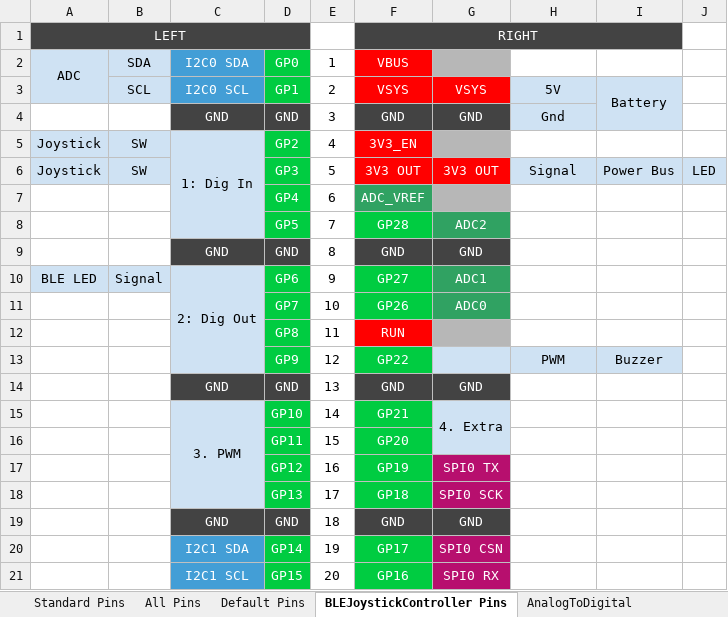
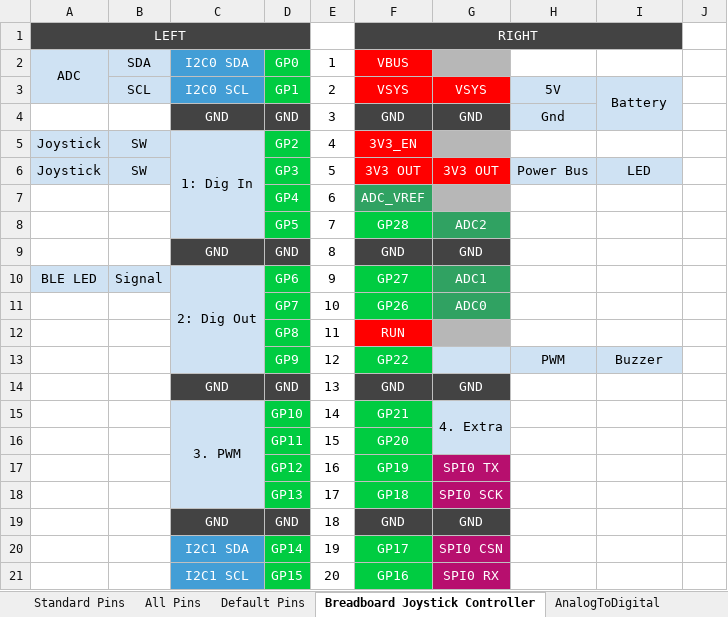
Before and after one commit to slinton/ScratchBuiltRobotics, an Excel workbook: [00] Overview/[01] Pinout Scheme/Pinouts.xlsx, sheet Breadboard Joystick Controller, drawn as a sheet; values as stored, in another font and other column widths than the file's, no borders; the diff names each change by its address in the sheet, - before the commit and + after, or states it on an @@ line.

```diff
--- a/[00] Overview/[01] Pinout Scheme/Pinouts.xlsx (sheet Breadboard Joystick Controller)
+++ b/[00] Overview/[01] Pinout Scheme/Pinouts.xlsx (sheet Breadboard Joystick Controller)
-sheet tab: BLEJoystickController Pins
+sheet tab: Breadboard Joystick Controller
-H6: Signal
+H6: Power Bus
-I6: Power Bus
+I6: LED
-J6: LED
+J6: (empty)
-J6 fill: #CFE2F3
+J6 fill: none
```
Also changed, not shown: sheet BLESingleJoystick.
